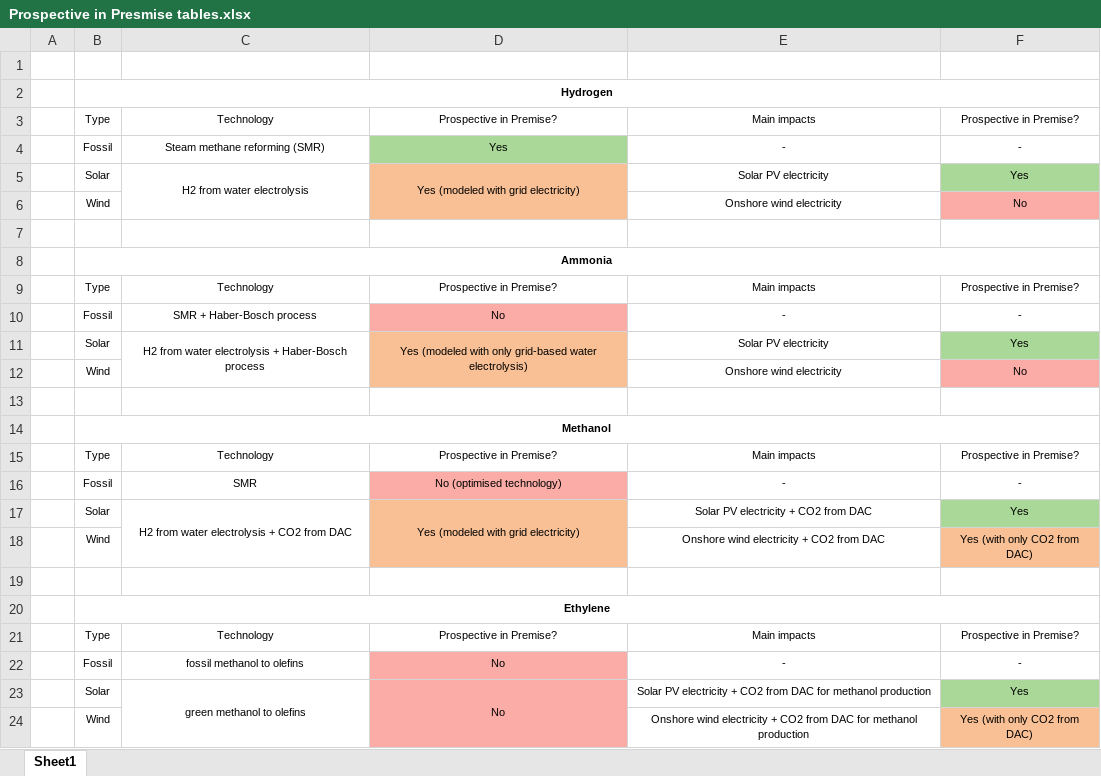
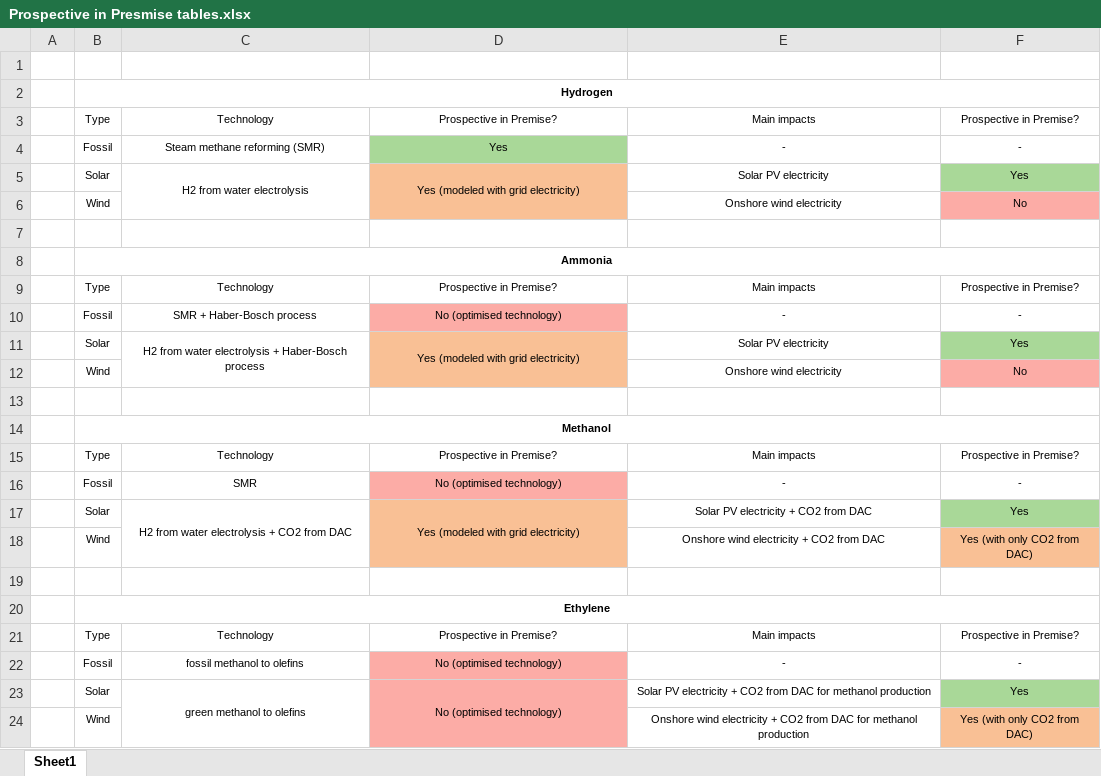
Before and after one commit to abhix2704/Prospective-LCA, an Excel workbook: Plots/Prospective in Presmise tables.xlsx, sheet Sheet1, drawn as a sheet; values as stored, in another font and other column widths than the file's, no borders; the diff names each change by its address in the sheet, - before the commit and + after, or states it on an @@ line.

Commit message:
new Prospective files

```diff
--- a/Plots/Prospective in Presmise tables.xlsx (sheet Sheet1)
+++ b/Plots/Prospective in Presmise tables.xlsx (sheet Sheet1)
-D10: No
+D10: No (optimised technology)
-D11: Yes (modeled with only grid-based water electrolysis)
+D11: Yes (modeled with grid electricity)
-D22:D23: No
+D22:D23: No (optimised technology)
```
Also changed, not shown: 7 other files.
